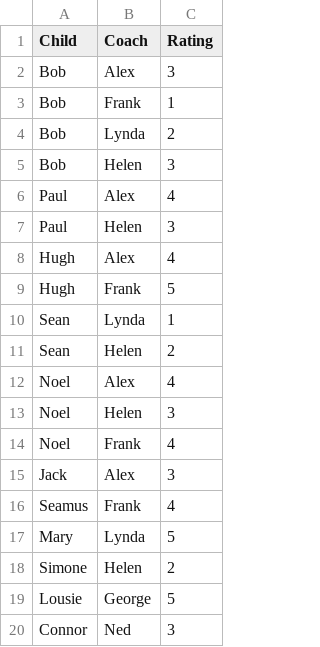
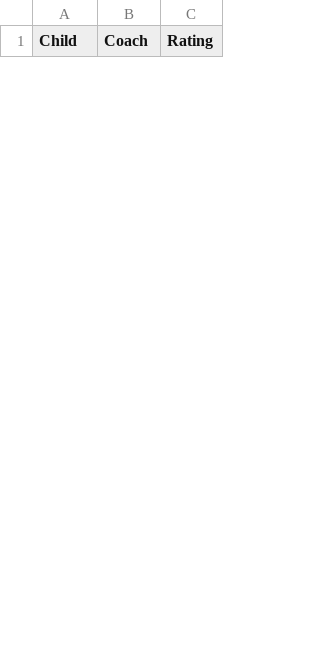
Before and after one commit to nooogent/teamselection, a CSV file: TeamSelection.Web/bin/Debug/data/ChildRatings.csv, drawn as a sheet; only a part is shown; the diff covers the shown part only.

```diff
--- a/TeamSelection.Web/bin/Debug/data/ChildRatings.csv
+++ b/TeamSelection.Web/bin/Debug/data/ChildRatings.csv
@@ -1,20 +1 @@
 Child,Coach,Rating
-Bob,Alex,3
-Bob,Frank,1
-Bob,Lynda,2
-Bob,Helen,3
-Paul,Alex,4
-Paul,Helen,3
-Hugh,Alex,4
-Hugh,Frank,5
-Sean,Lynda,1
-Sean,Helen,2
-Noel,Alex,4
-Noel,Helen,3
-Noel,Frank,4
-Jack,Alex,3
-Seamus,Frank,4
-Mary,Lynda,5
-Simone,Helen,2
-Lousie,George,5
-Connor,Ned,3
```
Also changed, not shown: 31 added rows and 11 removed rows elsewhere in this file, 5 other files.
